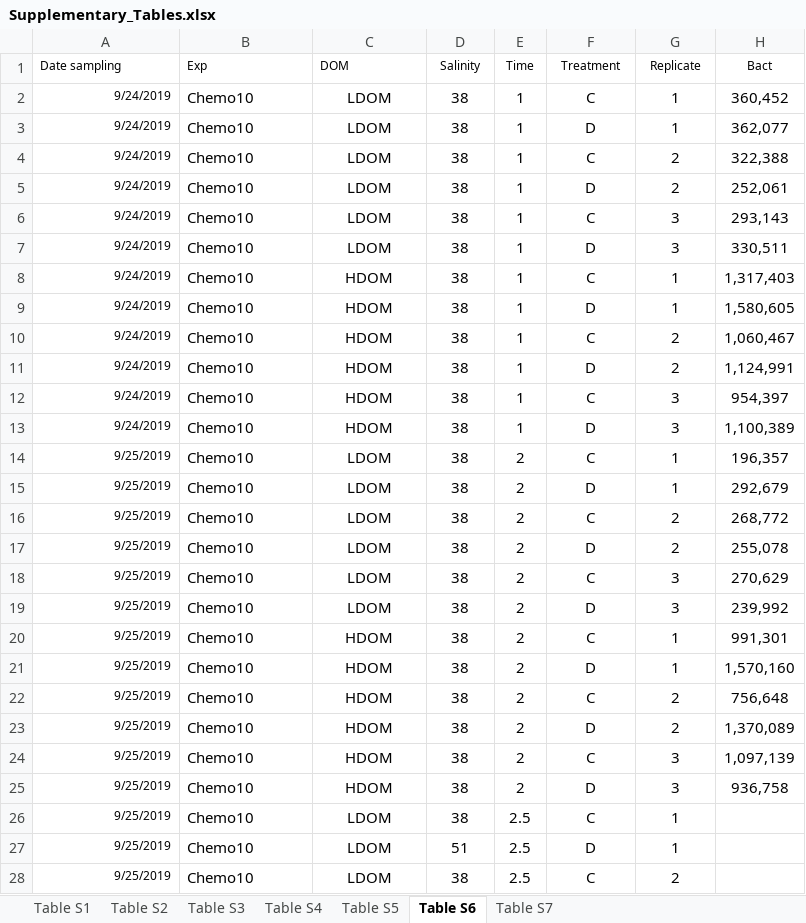
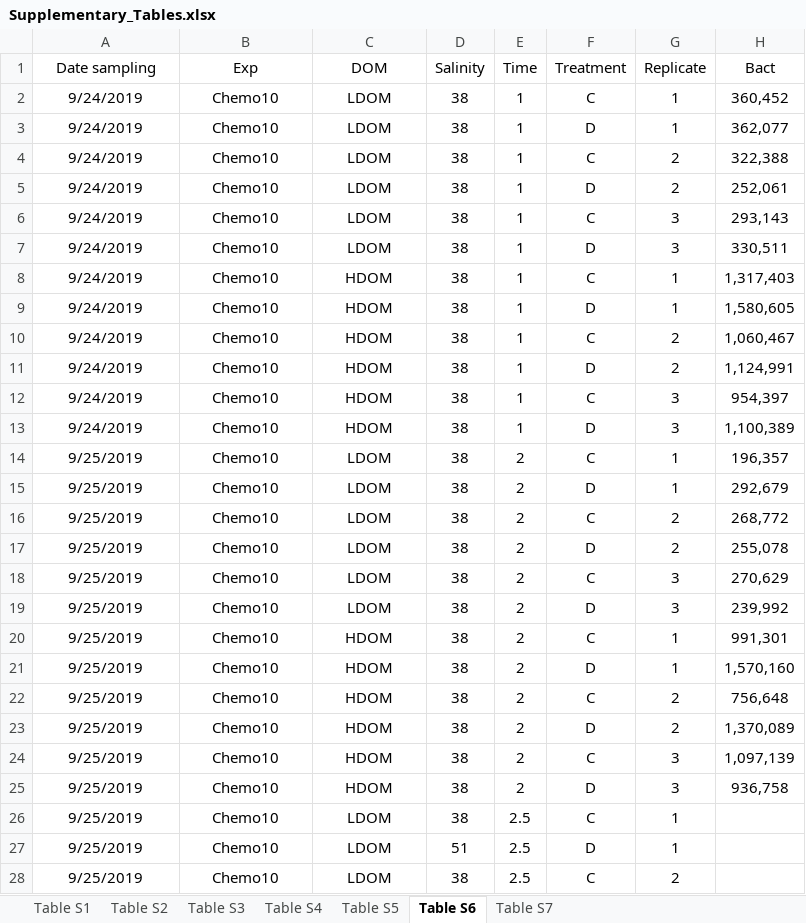
Before and after one commit to sarabeier/chemo.disturbances, an Excel workbook: data/comm.rates/Supplementary_Tables.xlsx, sheet Table S6, drawn as a sheet; only a part is shown; values as stored, in another font and other column widths than the file's, no borders; the diff covers the shown part only; the diff names each change by its address in the sheet, - before the commit and + after, or states it on an @@ line.

Commit message:
supplementary tables manuscript chemostats

```diff
--- a/data/comm.rates/Supplementary_Tables.xlsx (sheet Table S6)
+++ b/data/comm.rates/Supplementary_Tables.xlsx (sheet Table S6)
-A1:C1 alignment: left
+A1:C1 alignment: center
@@ A1:H1 text size: larger @@
-A2:A28 alignment: right
+A2:A28 alignment: center, text size: larger
-B2:B28 alignment: left
+B2:B28 alignment: center
```
Also changed, not shown: cell formats elsewhere in this sheet, sheet Table S7.
